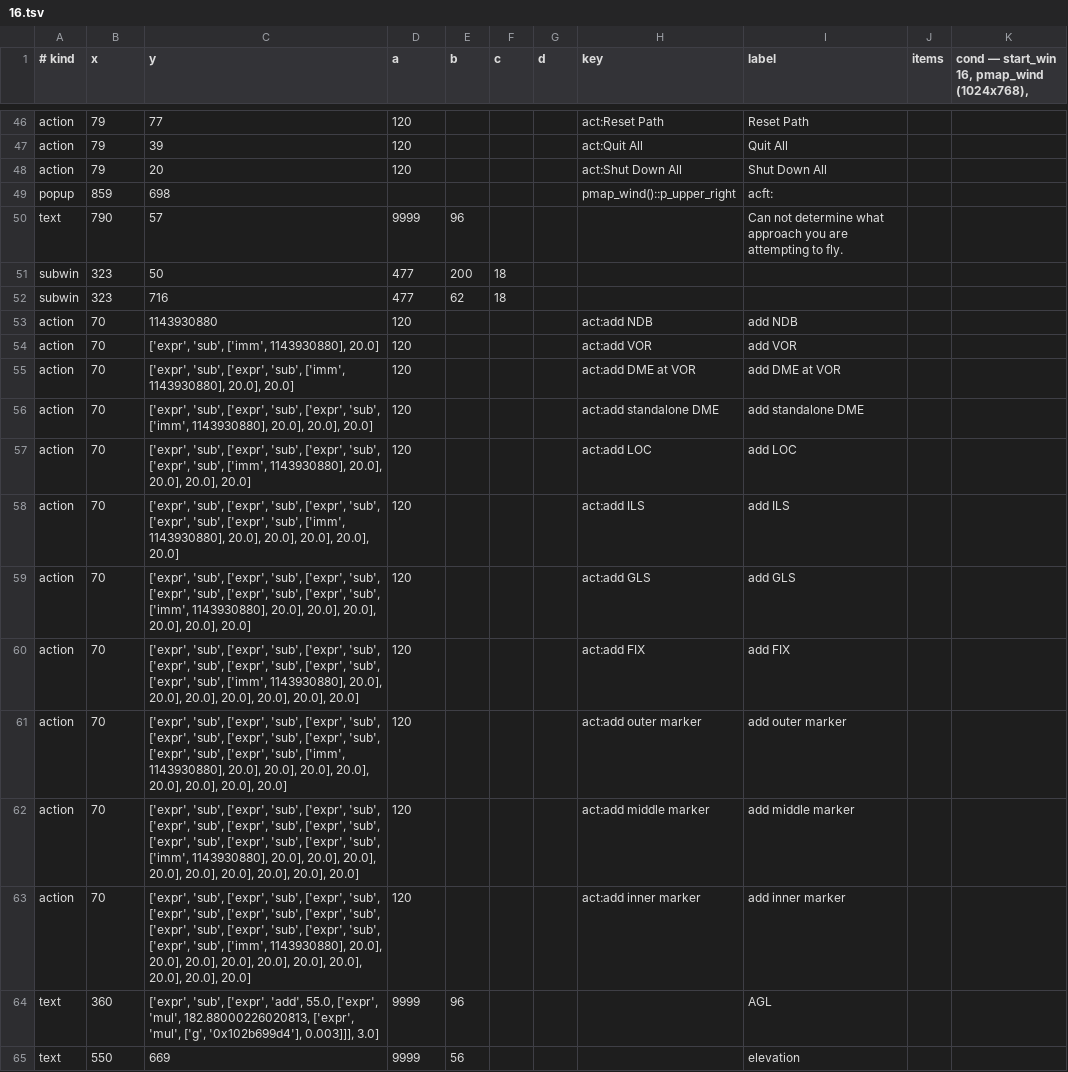
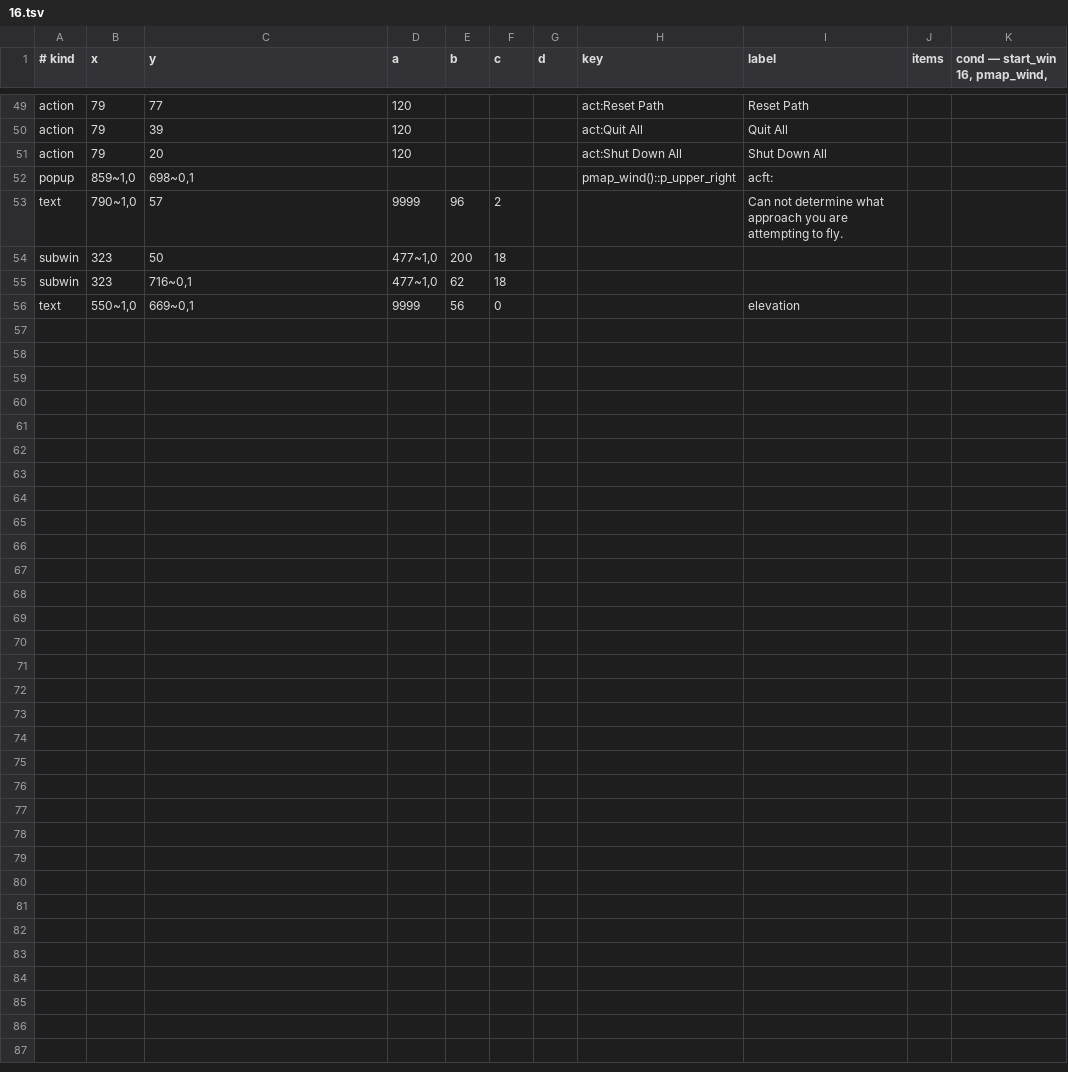
Before and after one commit to LakoMoor/xplane10-rs, a TSV file: crates/xp-core/data/windows/16.tsv, drawn as a sheet; only a part is shown, gaps mark what is left out; the diff covers the shown part only.

```diff
--- a/crates/xp-core/data/windows/16.tsv
+++ b/crates/xp-core/data/windows/16.tsv
@@ -1 +1 @@
-# kind	x	y	a	b	c	d	key	label	items	cond — start_win 16, pmap_wind (1024x768),
+# kind	x	y	a	b	c	d	key	label	items	cond — start_win 16, pmap_wind,
@@ -48,18 +51,6 @@ action	79	39	120				act:Quit All	Quit All
 action	79	20	120				act:Shut Down All	Shut Down All		
-popup	859	698					pmap_wind()::p_upper_right	acft:		
-text	790	57	9999	96				Can not determine what approach you are attempting to fly.		
-subwin	323	50	477	200	18					
-subwin	323	716	477	62	18					
-action	70	1143930880	120				act:add NDB	add NDB		
-action	70	['expr', 'sub', ['imm', 1143930880], 20.0]	120				act:add VOR	add VOR		
-action	70	['expr', 'sub', ['expr', 'sub', ['imm', 1143930880], 20.0], 20.0]	120				act:add DME at VOR	add DME at VOR		
-action	70	['expr', 'sub', ['expr', 'sub', ['expr', 'sub', ['imm', 1143930880], 20.0], 20.0], 20.0]	120				act:add standalone DME	add standalone DME		
-action	70	['expr', 'sub', ['expr', 'sub', ['expr', 'sub', ['expr', 'sub', ['imm', 1143930880], 20.0], 20.0], 20.0], 20.0]	120				act:add LOC	add LOC		
-action	70	['expr', 'sub', ['expr', 'sub', ['expr', 'sub', ['expr', 'sub', ['expr', 'sub', ['imm', 1143930880], 20.0], 20.0], 20.0], 20.0], 20.0]	120				act:add ILS	add ILS		
-action	70	['expr', 'sub', ['expr', 'sub', ['expr', 'sub', ['expr', 'sub', ['expr', 'sub', ['expr', 'sub', ['imm', 1143930880], 20.0], 20.0], 20.0], 20.0], 20.0], 20.0]	120				act:add GLS	add GLS		
-action	70	['expr', 'sub', ['expr', 'sub', ['expr', 'sub', ['expr', 'sub', ['expr', 'sub', ['expr', 'sub', ['expr', 'sub', ['imm', 1143930880], 20.0], 20.0], 20.0], 20.0], 20.0], 20.0], 20.0]	120				act:add FIX	add FIX		
-action	70	['expr', 'sub', ['expr', 'sub', ['expr', 'sub', ['expr', 'sub', ['expr', 'sub', ['expr', 'sub', ['expr', 'sub', ['expr', 'sub', ['imm', 1143930880], 20.0], 20.0], 20.0], 20.0], 20.0], 20.0], 20.0], 20.0]	120				act:add outer marker	add outer marker		
-action	70	['expr', 'sub', ['expr', 'sub', ['expr', 'sub', ['expr', 'sub', ['expr', 'sub', ['expr', 'sub', ['expr', 'sub', ['expr', 'sub', ['expr', 'sub', ['imm', 1143930880], 20.0], 20.0], 20.0], 20.0], 20.0], 20.0], 20.0], 20.0], 20.0]	120				act:add middle marker	add middle marker		
-action	70	['expr', 'sub', ['expr', 'sub', ['expr', 'sub', ['expr', 'sub', ['expr', 'sub', ['expr', 'sub', ['expr', 'sub', ['expr', 'sub', ['expr', 'sub', ['expr', 'sub', ['imm', 1143930880], 20.0], 20.0], 20.0], 20.0], 20.0], 20.0], 20.0], 20.0], 20.0], 20.0]	120				act:add inner marker	add inner marker		
-text	360	['expr', 'sub', ['expr', 'add', 55.0, ['expr', 'mul', 182.88000226020813, ['expr', 'mul', ['g', '0x102b699d4'], 0.003]]], 3.0]	9999	96				AGL		
-text	550	669	9999	56				elevation		
+popup	859~1,0	698~0,1					pmap_wind()::p_upper_right	acft:		
+text	790~1,0	57	9999	96	2			Can not determine what approach you are attempting to fly.		
+subwin	323	50	477~1,0	200	18					
+subwin	323	716~0,1	477~1,0	62	18					
+text	550~1,0	669~0,1	9999	56	0			elevation		
```
Also changed, not shown: 3 added rows and 42 edited cells elsewhere in this file, crates/xp-core/data/windows/14.tsv, crates/xp-core/data/windows/3.tsv, 34 other files.
